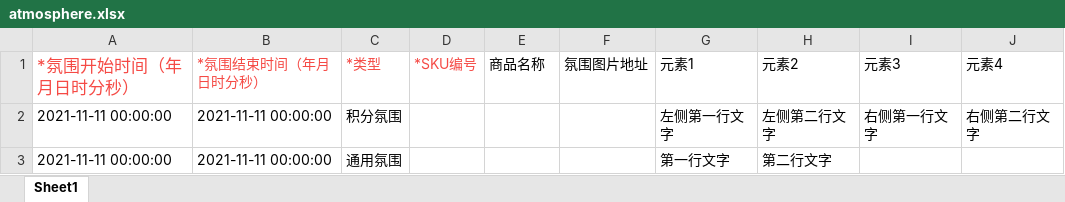
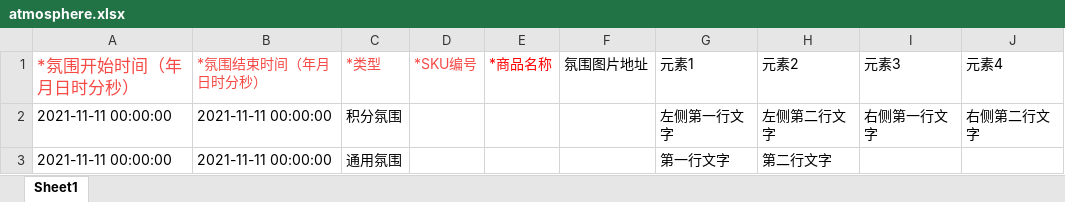
Before and after one commit to pupusc/mall-shop, an Excel workbook: platform/manager-base/src/main/resources/download/atmosphere.xlsx, sheet Sheet1, drawn as a sheet; values as stored, in another font and other column widths than the file's, no borders; the diff names each change by its address in the sheet, - before the commit and + after, or states it on an @@ line.

Commit message:
模版

```diff
--- a/platform/manager-base/src/main/resources/download/atmosphere.xlsx (sheet Sheet1)
+++ b/platform/manager-base/src/main/resources/download/atmosphere.xlsx (sheet Sheet1)
-E1: 商品名称
+E1: *商品名称
-E1 text colour: black
+E1 text colour: #FF0000
```
